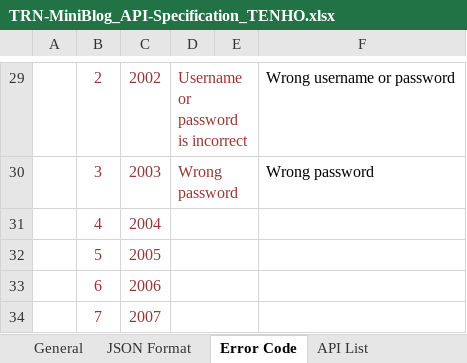
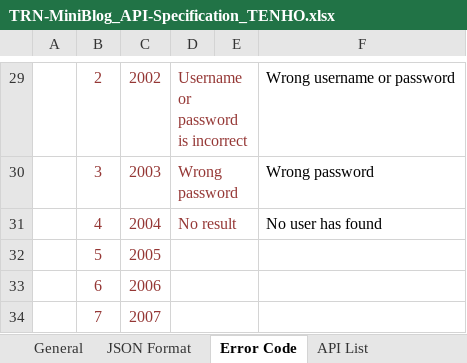
Before and after one commit to tran-nha-mulodo/miniblog-tran.nha, an Excel workbook: doc/backend/api/TRN-MiniBlog_API-Specification_TENHO.xlsx, sheet Error Code, drawn as a sheet; only a part is shown, gaps mark what is left out; values as stored, in another font and other column widths than the file's, no borders; the diff names each change by its address in the sheet, - before the commit and + after, or states it on an @@ line.

```diff
--- a/doc/backend/api/TRN-MiniBlog_API-Specification_TENHO.xlsx (sheet Error Code)
+++ b/doc/backend/api/TRN-MiniBlog_API-Specification_TENHO.xlsx (sheet Error Code)
-D31: (empty)
+D31: No result
-F31: (empty)
+F31: No user has found
```
Also changed, not shown: sheet Create user, sheet API List, sheet General, charts or pictures.
